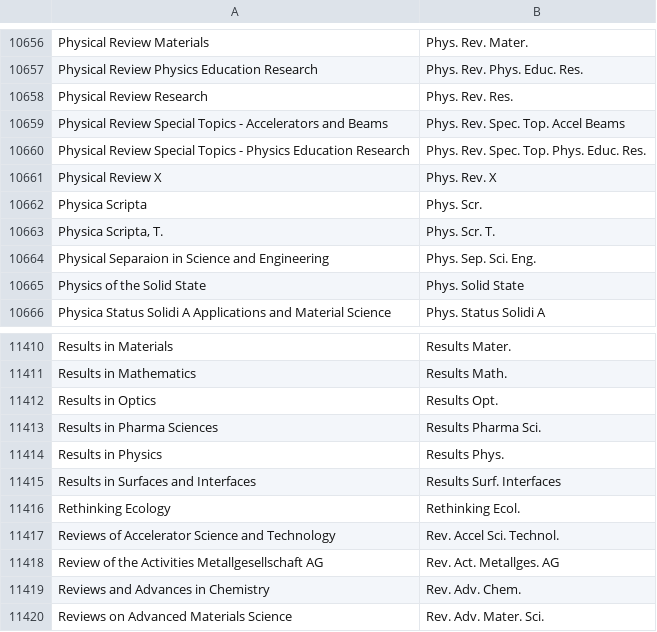
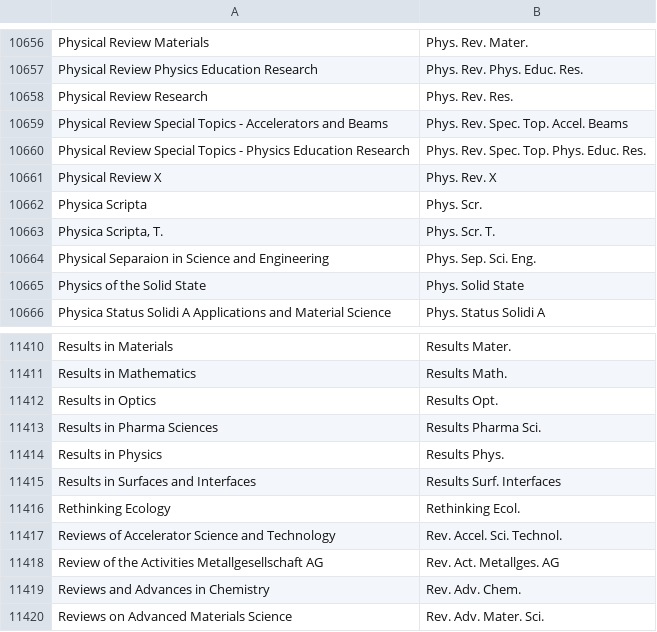
Before and after one commit to zoushucai/journalmerge, a CSV file: woodward_library_new.csv, drawn as a sheet; only a part is shown, gaps mark what is left out; the diff covers the shown part only.

```diff
--- a/woodward_library_new.csv
+++ b/woodward_library_new.csv
@@ -10658,3 +10658,3 @@
 "Physical Review Research","Phys. Rev. Res."
-"Physical Review Special Topics - Accelerators and Beams","Phys. Rev. Spec. Top. Accel Beams"
+"Physical Review Special Topics - Accelerators and Beams","Phys. Rev. Spec. Top. Accel. Beams"
 "Physical Review Special Topics - Physics Education Research","Phys. Rev. Spec. Top. Phys. Educ. Res."
@@ -11416,3 +11416,3 @@
 "Rethinking Ecology","Rethinking Ecol."
-"Reviews of Accelerator Science and Technology","Rev. Accel Sci. Technol."
+"Reviews of Accelerator Science and Technology","Rev. Accel. Sci. Technol."
 "Review of the Activities Metallgesellschaft AG","Rev. Act. Metallges. AG"
```
Also changed, not shown: 4 moved rows and 1 edited cell elsewhere in this file, 3 other files.
